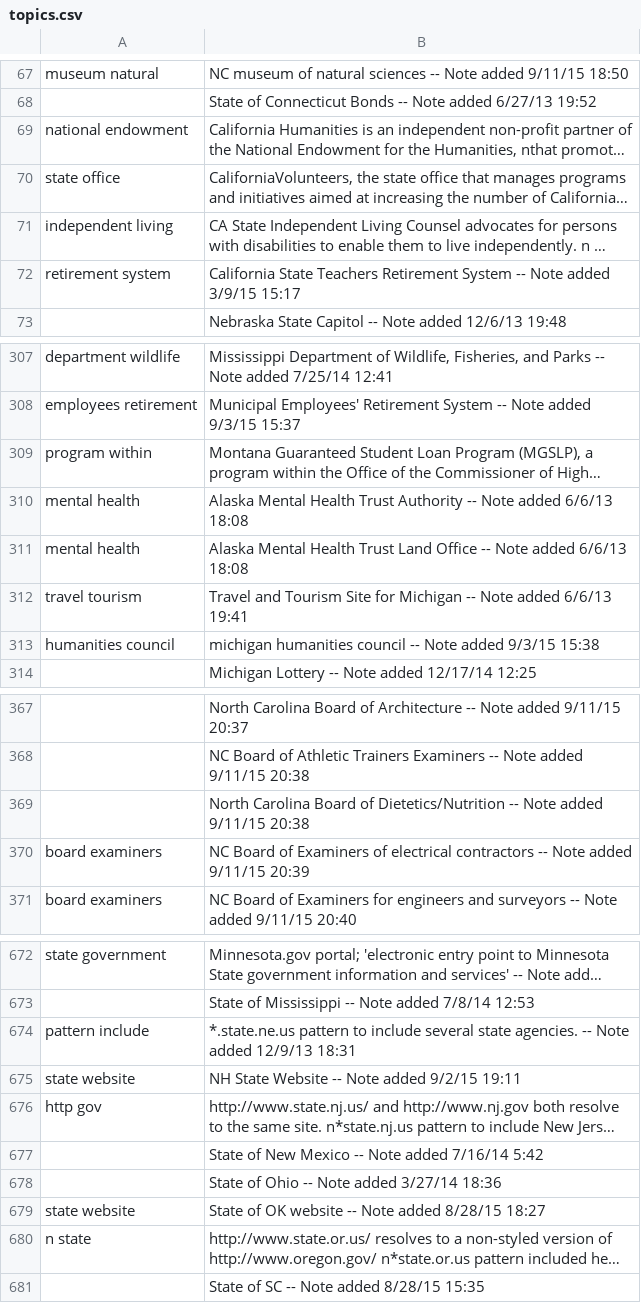
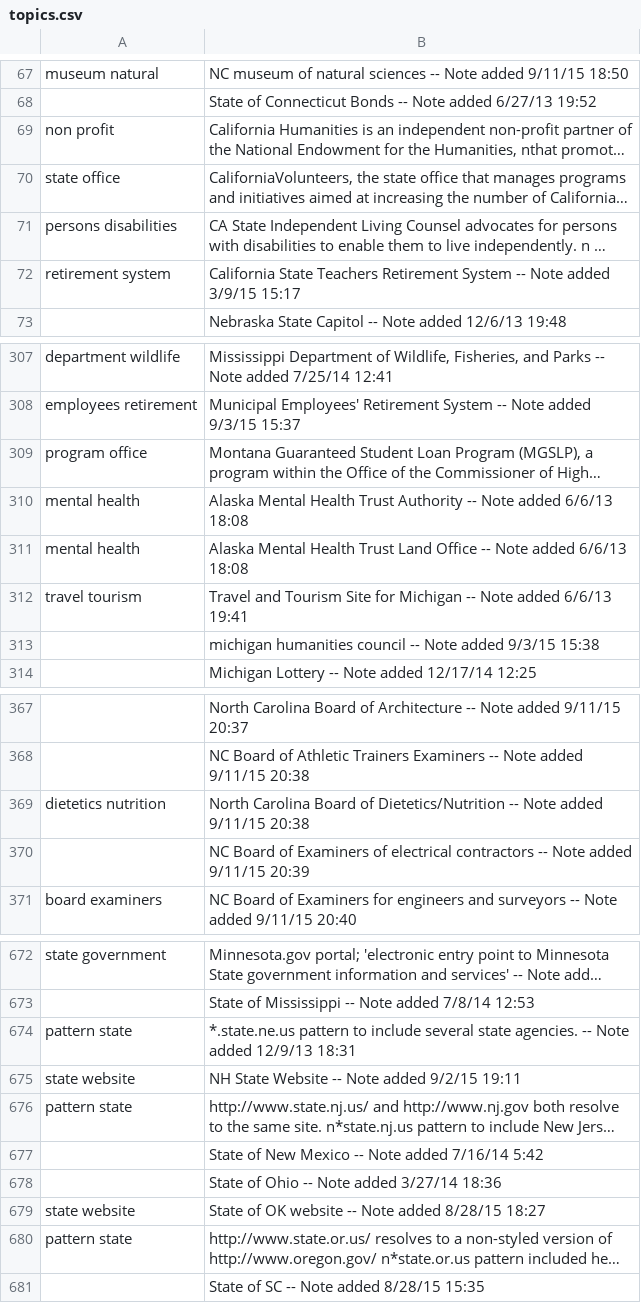
Before and after one commit to Smreeta1/data-analysis, a CSV file: topics.csv, drawn as a sheet; only a part is shown, gaps mark what is left out; long unchanged cells end in …; the diff covers the shown part only; the diff names each change by its address in the sheet, - before the commit and + after, or states it on an @@ line.

```diff
--- a/topics.csv
+++ b/topics.csv
-A69: national endowment
+A69: non profit
-A71: independent living
+A71: persons disabilities
-A309: program within
+A309: program office
-A313: humanities council
+A313: (empty)
-A369: (empty)
+A369: dietetics nutrition
-A370: board examiners
+A370: (empty)
-A674: pattern include
+A674: pattern state
-A676: http gov
+A676: pattern state
-A680: n state
+A680: pattern state
```
Also changed, not shown: 26 edited cells elsewhere in this file, top_ngrams.csv, 2 other files.
